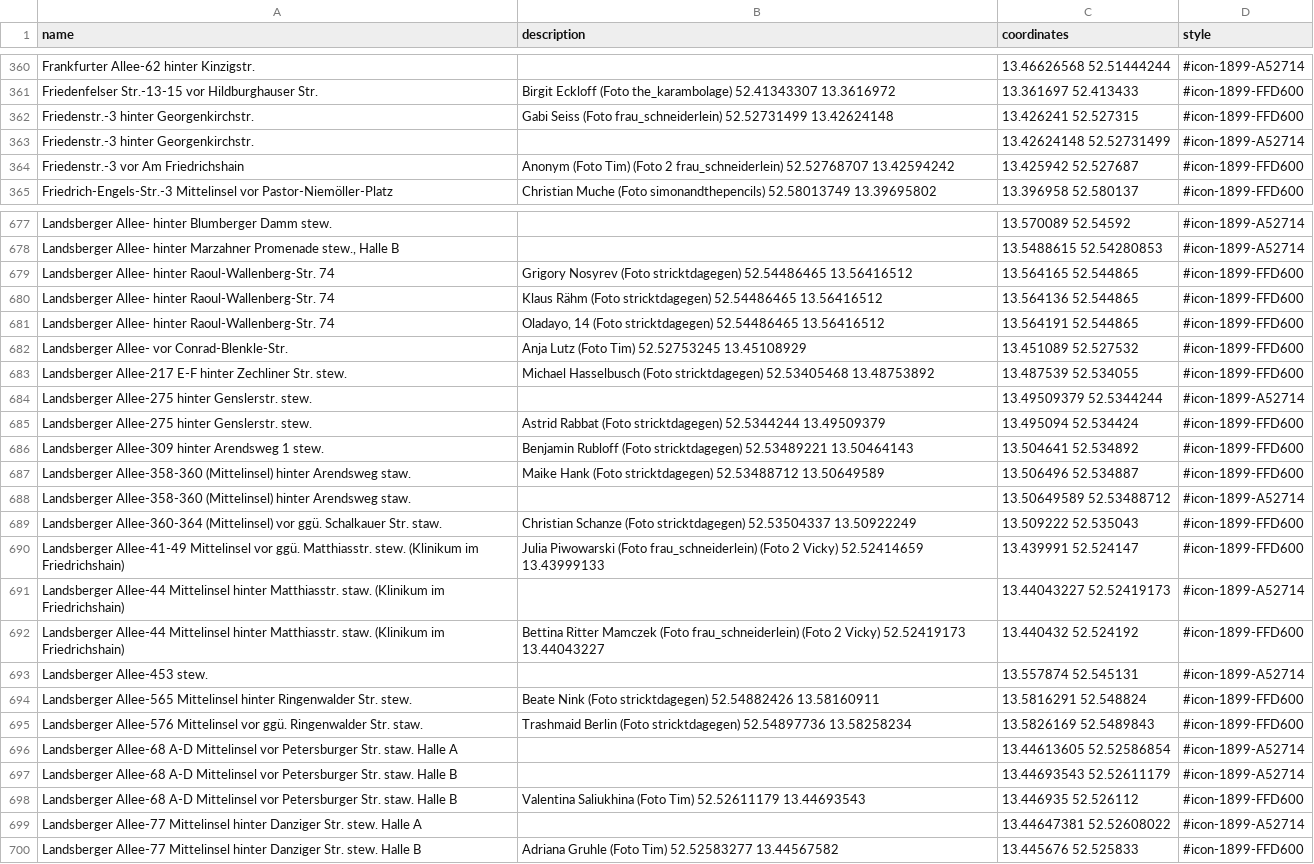
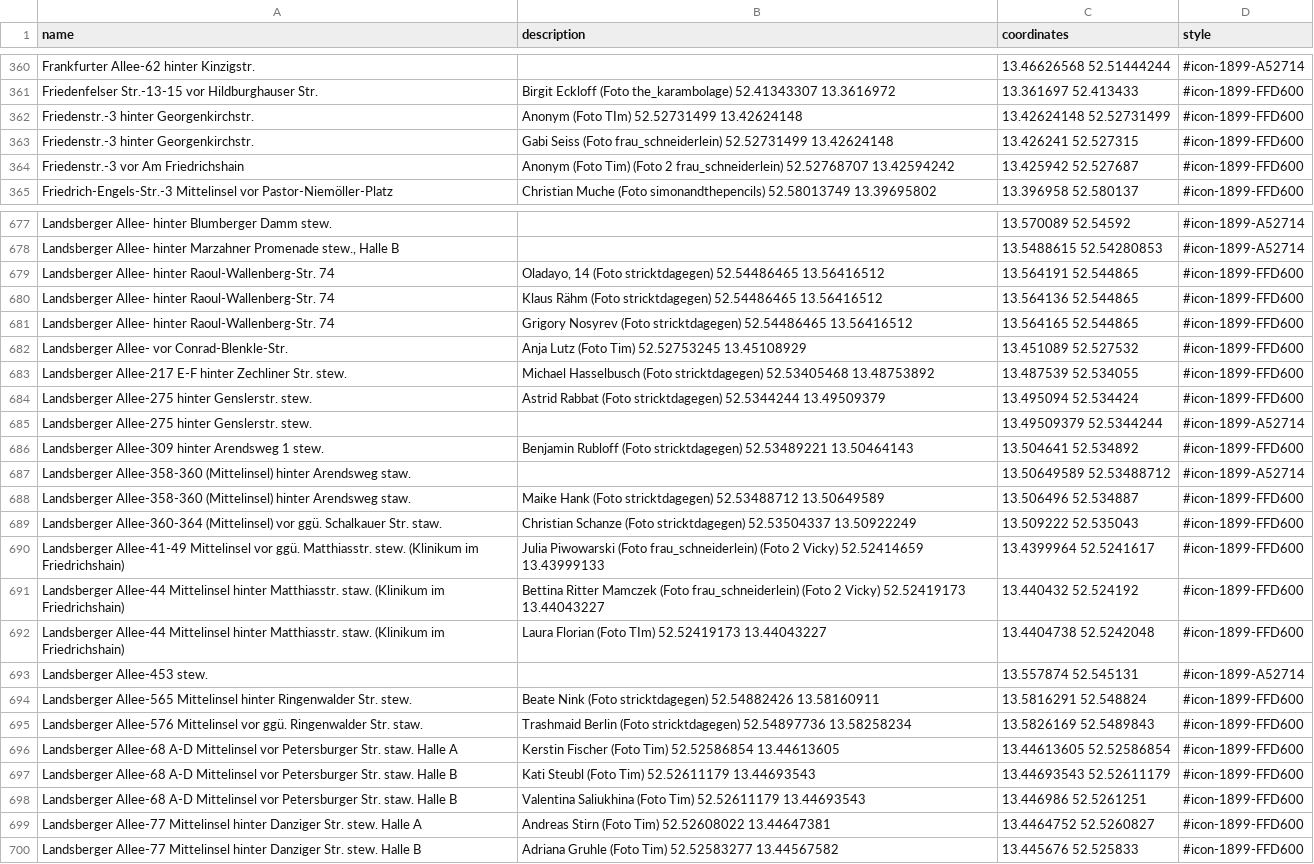
Before and after one commit to nosyrev/dubistamzug, a CSV file: Standorte DBAZ 2024 Woche 4.csv, drawn as a sheet; only a part is shown, gaps mark what is left out; the diff covers the shown part only.

```diff
--- a/Standorte DBAZ 2024 Woche 4.csv
+++ b/Standorte DBAZ 2024 Woche 4.csv
@@ -361,4 +361,4 @@ Frankfurter Allee-62 hinter Kinzigstr.,,13.46626568 52.51444244,#icon-1899-A5271
 Friedenfelser Str.-13-15 vor Hildburghauser Str.,Birgit Eckloff (Foto the_karambolage) 52.41343307 13.3616972,13.361697 52.413433,#icon-1899-FFD600
+Friedenstr.-3 hinter Georgenkirchstr.,Anonym (Foto TIm) 52.52731499 13.42624148,13.42624148 52.52731499,#icon-1899-FFD600
 Friedenstr.-3 hinter Georgenkirchstr.,Gabi Seiss (Foto frau_schneiderlein) 52.52731499 13.42624148,13.426241 52.527315,#icon-1899-FFD600
-Friedenstr.-3 hinter Georgenkirchstr.,,13.42624148 52.52731499,#icon-1899-A52714
 Friedenstr.-3 vor Am Friedrichshain,Anonym (Foto Tim) (Foto 2 frau_schneiderlein) 52.52768707 13.42594242,13.425942 52.527687,#icon-1899-FFD600
@@ -678,16 +678,16 @@ Landsberger Allee- hinter Blumberger Damm stew.,,13.570089 52.54592,#icon-1899-A
 "Landsberger Allee- hinter Marzahner Promenade stew., Halle B",,13.5488615 52.54280853,#icon-1899-A52714
+Landsberger Allee- hinter Raoul-Wallenberg-Str. 74,"Oladayo, 14 (Foto stricktdagegen) 52.54486465 13.56416512",13.564191 52.544865,#icon-1899-FFD600
+Landsberger Allee- hinter Raoul-Wallenberg-Str. 74,Klaus Rähm (Foto stricktdagegen) 52.54486465 13.56416512,13.564136 52.544865,#icon-1899-FFD600
 Landsberger Allee- hinter Raoul-Wallenberg-Str. 74,Grigory Nosyrev (Foto stricktdagegen) 52.54486465 13.56416512,13.564165 52.544865,#icon-1899-FFD600
-Landsberger Allee- hinter Raoul-Wallenberg-Str. 74,Klaus Rähm (Foto stricktdagegen) 52.54486465 13.56416512,13.564136 52.544865,#icon-1899-FFD600
-Landsberger Allee- hinter Raoul-Wallenberg-Str. 74,"Oladayo, 14 (Foto stricktdagegen) 52.54486465 13.56416512",13.564191 52.544865,#icon-1899-FFD600
 Landsberger Allee- vor Conrad-Blenkle-Str.,Anja Lutz (Foto Tim) 52.52753245 13.45108929,13.451089 52.527532,#icon-1899-FFD600
 Landsberger Allee-217 E-F hinter Zechliner Str. stew.,Michael Hasselbusch (Foto stricktdagegen) 52.53405468 13.48753892,13.487539 52.534055,#icon-1899-FFD600
+Landsberger Allee-275 hinter Genslerstr. stew.,Astrid Rabbat (Foto stricktdagegen) 52.5344244 13.49509379,13.495094 52.534424,#icon-1899-FFD600
 Landsberger Allee-275 hinter Genslerstr. stew.,,13.49509379 52.5344244,#icon-1899-A52714
-Landsberger Allee-275 hinter Genslerstr. stew.,Astrid Rabbat (Foto stricktdagegen) 52.5344244 13.49509379,13.495094 52.534424,#icon-1899-FFD600
 Landsberger Allee-309 hinter Arendsweg 1 stew.,Benjamin Rubloff (Foto stricktdagegen) 52.53489221 13.50464143,13.504641 52.534892,#icon-1899-FFD600
+Landsberger Allee-358-360 (Mittelinsel) hinter Arendsweg staw.,,13.50649589 52.53488712,#icon-1899-A52714
 Landsberger Allee-358-360 (Mittelinsel) hinter Arendsweg staw.,Maike Hank (Foto stricktdagegen) 52.53488712 13.50649589,13.506496 52.534887,#icon-1899-FFD600
-Landsberger Allee-358-360 (Mittelinsel) hinter Arendsweg staw.,,13.50649589 52.53488712,#icon-1899-A52714
 Landsberger Allee-360-364 (Mittelinsel) vor ggü. Schalkauer Str. staw.,Christian Schanze (Foto stricktdagegen) 52.53504337 13.50922249,13.509222 52.535043,#icon-1899-FFD600
-Landsberger Allee-41-49 Mittelinsel vor ggü. Matthiasstr. stew. (Klinikum im Friedrichshain),Julia Piwowarski (Foto frau_schneiderlein) (Foto 2 Vicky) 52.52414659 13.43999133,13.439991 52.524147,#icon-1899-FFD600
-Landsberger Allee-44 Mittelinsel hinter Matthiasstr. staw. (Klinikum im Friedrichshain),,13.44043227 52.52419173,#icon-1899-A52714
+Landsberger Allee-41-49 Mittelinsel vor ggü. Matthiasstr. stew. (Klinikum im Friedrichshain),Julia Piwowarski (Foto frau_schneiderlein) (Foto 2 Vicky) 52.52414659 13.43999133,13.4399964 52.5241617,#icon-1899-FFD600
 Landsberger Allee-44 Mittelinsel hinter Matthiasstr. staw. (Klinikum im Friedrichshain),Bettina Ritter Mamczek (Foto frau_schneiderlein) (Foto 2 Vicky) 52.52419173 13.44043227,13.440432 52.524192,#icon-1899-FFD600
+Landsberger Allee-44 Mittelinsel hinter Matthiasstr. staw. (Klinikum im Friedrichshain),Laura Florian (Foto TIm) 52.52419173 13.44043227,13.4404738 52.5242048,#icon-1899-FFD600
 Landsberger Allee-453 stew.,,13.557874 52.545131,#icon-1899-A52714
@@ -695,6 +695,6 @@ Landsberger Allee-565 Mittelinsel hinter Ringenwalder Str. stew.,Beate Nink (Fot
 Landsberger Allee-576 Mittelinsel vor ggü. Ringenwalder Str. staw.,Trashmaid Berlin (Foto stricktdagegen) 52.54897736 13.58258234,13.5826169 52.5489843,#icon-1899-FFD600
-Landsberger Allee-68 A-D Mittelinsel vor Petersburger Str. staw. Halle A,,13.44613605 52.52586854,#icon-1899-A52714
-Landsberger Allee-68 A-D Mittelinsel vor Petersburger Str. staw. Halle B,,13.44693543 52.52611179,#icon-1899-A52714
-Landsberger Allee-68 A-D Mittelinsel vor Petersburger Str. staw. Halle B,Valentina Saliukhina (Foto Tim) 52.52611179 13.44693543,13.446935 52.526112,#icon-1899-FFD600
-Landsberger Allee-77 Mittelinsel hinter Danziger Str. stew. Halle A,,13.44647381 52.52608022,#icon-1899-A52714
+Landsberger Allee-68 A-D Mittelinsel vor Petersburger Str. staw. Halle A,Kerstin Fischer (Foto Tim) 52.52586854 13.44613605,13.44613605 52.52586854,#icon-1899-FFD600
+Landsberger Allee-68 A-D Mittelinsel vor Petersburger Str. staw. Halle B,Kati Steubl (Foto Tim) 52.52611179 13.44693543,13.44693543 52.52611179,#icon-1899-FFD600
+Landsberger Allee-68 A-D Mittelinsel vor Petersburger Str. staw. Halle B,Valentina Saliukhina (Foto Tim) 52.52611179 13.44693543,13.446986 52.5261251,#icon-1899-FFD600
+Landsberger Allee-77 Mittelinsel hinter Danziger Str. stew. Halle A,Andreas Stirn (Foto Tim) 52.52608022 13.44647381,13.4464752 52.5260827,#icon-1899-FFD600
 Landsberger Allee-77 Mittelinsel hinter Danziger Str. stew. Halle B,Adriana Gruhle (Foto Tim) 52.52583277 13.44567582,13.445676 52.525833,#icon-1899-FFD600
```
Also changed, not shown: 10 added rows, 7 removed rows, 64 moved rows and 24 edited cells elsewhere in this file, 1 other file.
